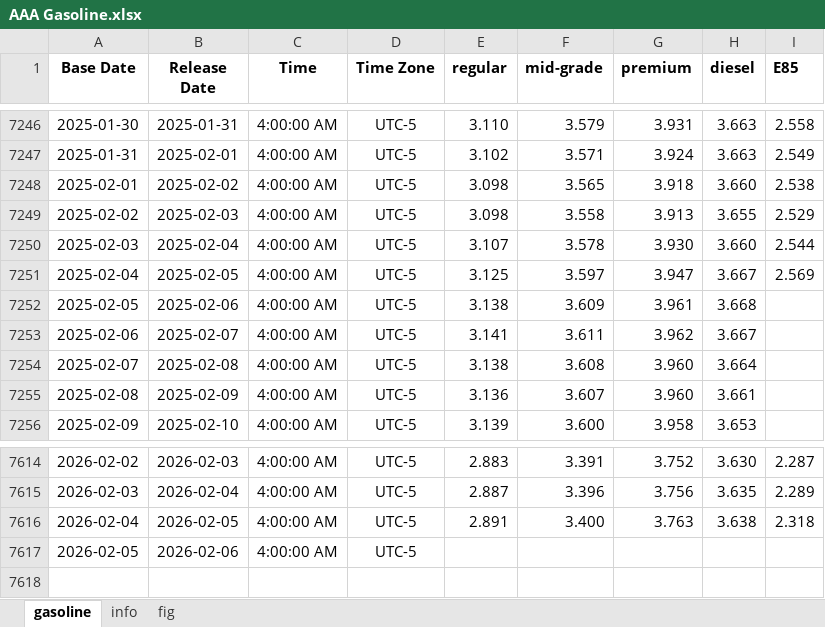
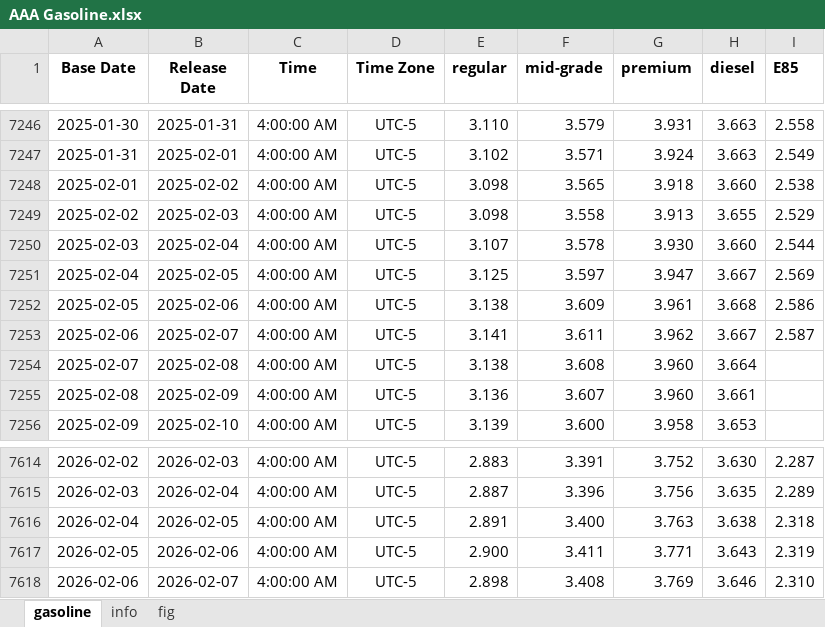
Before and after one commit to Tommylee1013/AlternativeData, an Excel workbook: data/commodity/AAA Gasoline.xlsx, sheet gasoline, drawn as a sheet; only a part is shown, gaps mark what is left out; values as stored, in another font and other column widths than the file's, no borders; the diff names each change by its address in the sheet, - before the commit and + after, or states it on an @@ line.

Commit message:
data Update (2026/02/08)

```diff
--- a/data/commodity/AAA Gasoline.xlsx (sheet gasoline)
+++ b/data/commodity/AAA Gasoline.xlsx (sheet gasoline)
-I7252 (E85): (empty)
+I7252 (E85): 2.586
-I7253 (E85): (empty)
+I7253 (E85): 2.587
-E7617 (regular): (empty)
+E7617 (regular): 2.900
-F7617 (mid-grade): (empty)
+F7617 (mid-grade): 3.411
-G7617 (premium): (empty)
+G7617 (premium): 3.771
-H7617 (diesel): (empty)
+H7617 (diesel): 3.643
-I7617 (E85): (empty)
+I7617 (E85): 2.319
+row 7618: 2026-02-06 | 2026-02-07 | 4:00:00 AM | UTC-5 | 2.898 | 3.408 | 3.769 | 3.646 | 2.310
```
Also changed, not shown: charts or pictures, data/freight/baltic dry index.xlsx, data/industry/TrendForce/DRAM.xlsx, 1 other file.
